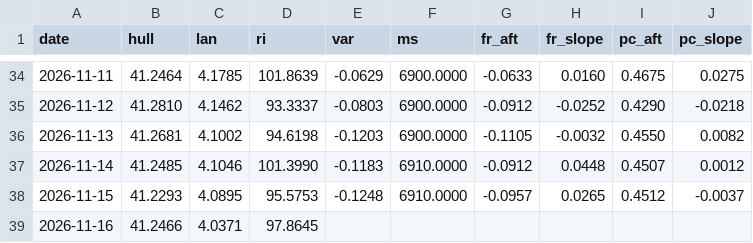
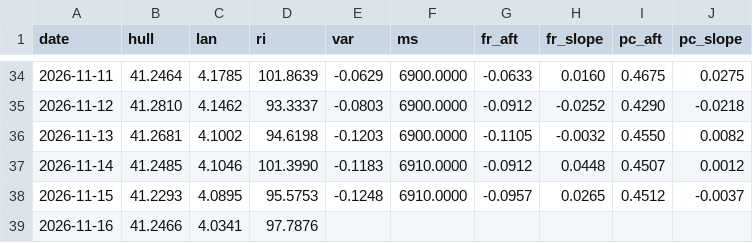
Before and after one commit to mimomimo15/prevision-frontenac, a CSV file: docs/aux_daily.csv, drawn as a sheet; only a part is shown, gaps mark what is left out.

```diff
--- a/docs/aux_daily.csv
+++ b/docs/aux_daily.csv
@@ -38,2 +38,2 @@ date,hull,lan,ri,var,ms,fr_aft,fr_slope,pc_aft,pc_slope
 2026-11-15,41.2293,4.0895,95.5753,-0.1248,6910.0000,-0.0957,0.0265,0.4512,-0.0037
-2026-11-16,41.2466,4.0371,97.8645,,,,,,
+2026-11-16,41.2466,4.0341,97.7876,,,,,,
```
Also changed, not shown: docs/forecast_archive.csv, docs/hq_hourly.csv, 7 other files.
